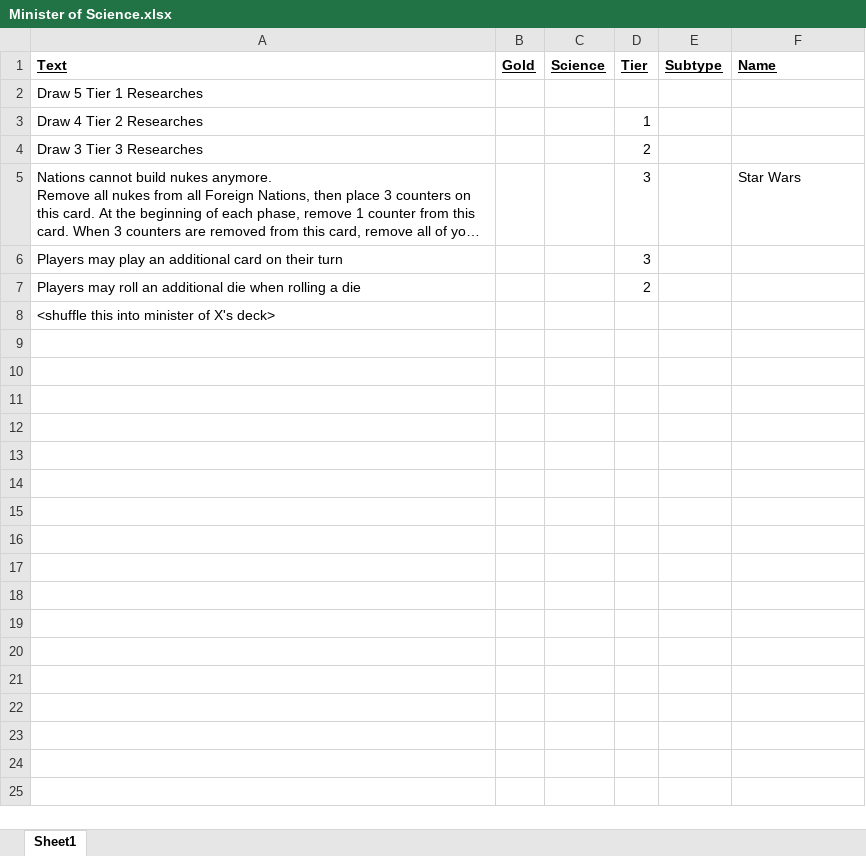
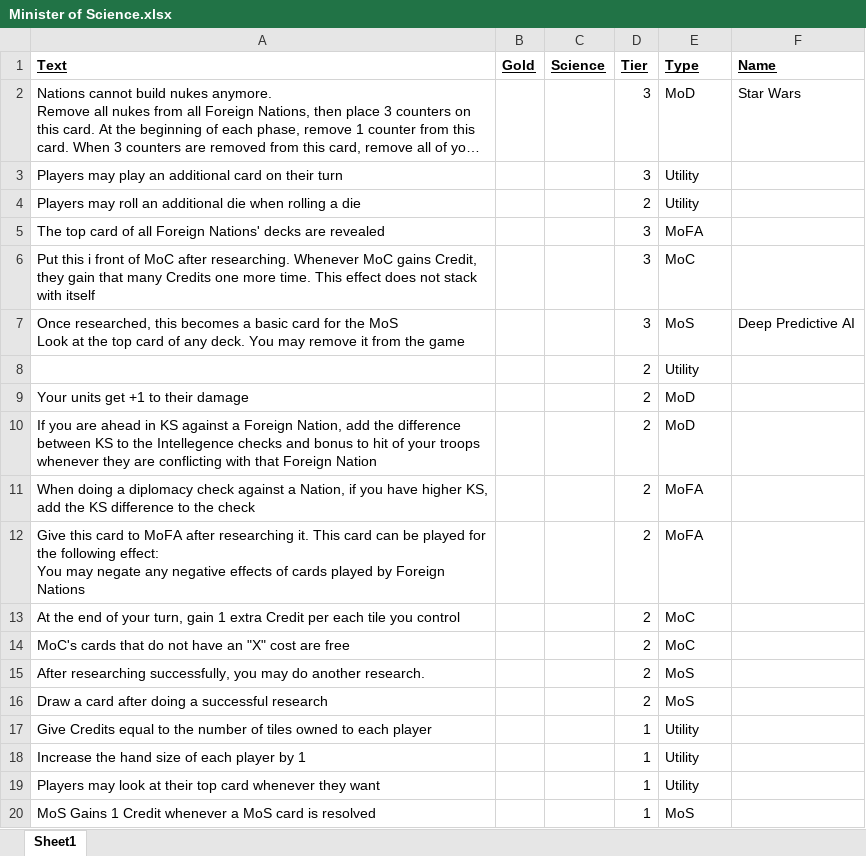
Before and after one commit to keremAtaman/kardashev-scale, an Excel workbook: Assets/Cards/Player Cards/Minister of Science.xlsx, sheet Sheet1, drawn as a sheet; only a part is shown; long unchanged cells end in …; values as stored, in another font and other column widths than the file's, no borders; removed rows and columns are numbered as before the commit, all else as after; ↵ is a line break in a cell; the diff covers the shown part only; the diff names each change by its address in the sheet, - before the commit and + after, or states it on an @@ line.

```diff
--- a/Assets/Cards/Player Cards/Minister of Science.xlsx (sheet Sheet1)
+++ b/Assets/Cards/Player Cards/Minister of Science.xlsx (sheet Sheet1)
-E1: Subtype
+E1: Type
-row 2: Draw 5 Tier 1 Researches
-row 3: Draw 4 Tier 2 Researches |  |  | 1
-row 4: Draw 3 Tier 3 Researches |  |  | 2
-E2 (Type): (empty)
+E2 (Type): MoD
-E3:E4 (Type): (empty)
+E3:E4 (Type): Utility
-row 8: <shuffle this into minister of X's deck>
+row 5: The top card of all Foreign Nations' decks are revealed |  |  | 3 | MoFA
+row 6: Put this i front of MoC after researching. Whenever MoC gains Credit, they gain that many Credits one more time. This effect does not stack with itself |  |  | 3 | MoC
+row 7: Once researched, this becomes a basic card for the MoS ↵ Look at the top card of any deck. You may remove it from the game |  |  | 3 | MoS | Deep Predictive AI
+row 8:  |  |  | 2 | Utility
+row 9: Your units get +1 to their damage |  |  | 2 | MoD
+row 10: If you are ahead in KS against a Foreign Nation, add the difference between KS to the Intellegence checks and bonus to hit of your troops whenever they are conflicting with that Foreign Nation |  |  | 2 | MoD
+row 11: When doing a diplomacy check against a Nation, if you have higher KS, add the KS difference to the check |  |  | 2 | MoFA
+row 12: Give this card to MoFA after researching it. This card can be played for the following effect: ↵ You may negate any negative effects of cards played by Foreign Nations |  |  | 2 | MoFA
+row 13: At the end of your turn, gain 1 extra Credit per each tile you control |  |  | 2 | MoC
+row 14: MoC's cards that do not have an "X" cost are free |  |  | 2 | MoC
+row 15: After researching successfully, you may do another research. |  |  | 2 | MoS
+row 16: Draw a card after doing a successful research |  |  | 2 | MoS
+row 17: Give Credits equal to the number of tiles owned to each player |  |  | 1 | Utility
+row 18: Increase the hand size of each player by 1 |  |  | 1 | Utility
+row 19: Players may look at their top card whenever they want |  |  | 1 | Utility
+row 20: MoS Gains 1 Credit whenever a MoS card is resolved |  |  | 1 | MoS
```
Also changed, not shown: 11 added rows elsewhere in this sheet, Assets/Cards/Foreign Nation Cards/Foreign Nations.xlsx, Assets/Cards/Player Cards/Minister of Defence.xlsx, 5 other files.
